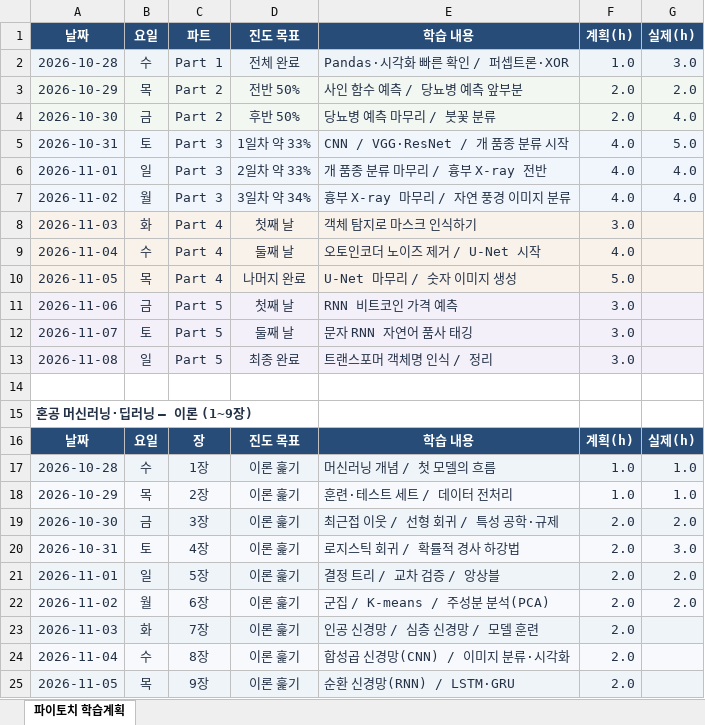
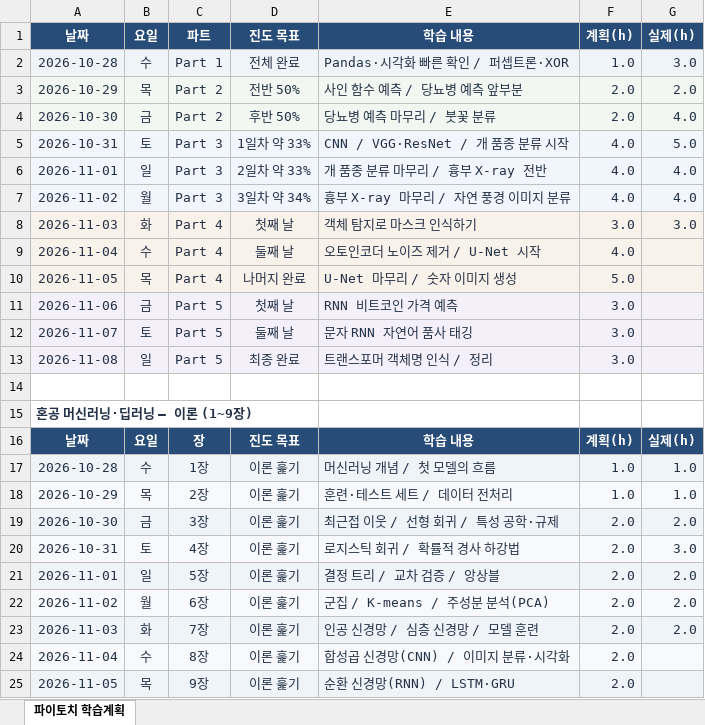
Before and after one commit to plum-jj/pytorch-study, an Excel workbook: 학습계획.xlsx, sheet 파이토치 학습계획, drawn as a sheet; values as stored, in another font and other column widths than the file's, no borders; the diff names each change by its address in the sheet, - before the commit and + after, or states it on an @@ line.

Commit message:
Update Part 4 study hours

```diff
--- a/학습계획.xlsx (sheet 파이토치 학습계획)
+++ b/학습계획.xlsx (sheet 파이토치 학습계획)
-G8: (empty)
+G8: 3.0
-G23: (empty)
+G23: 2.0
```
